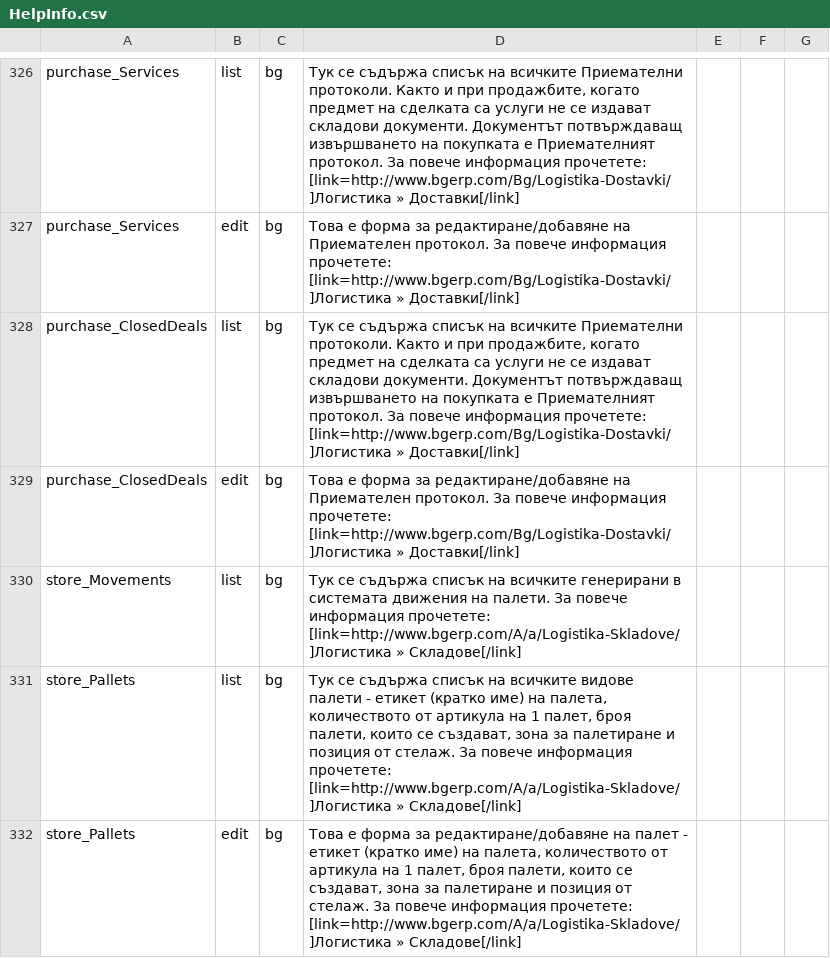
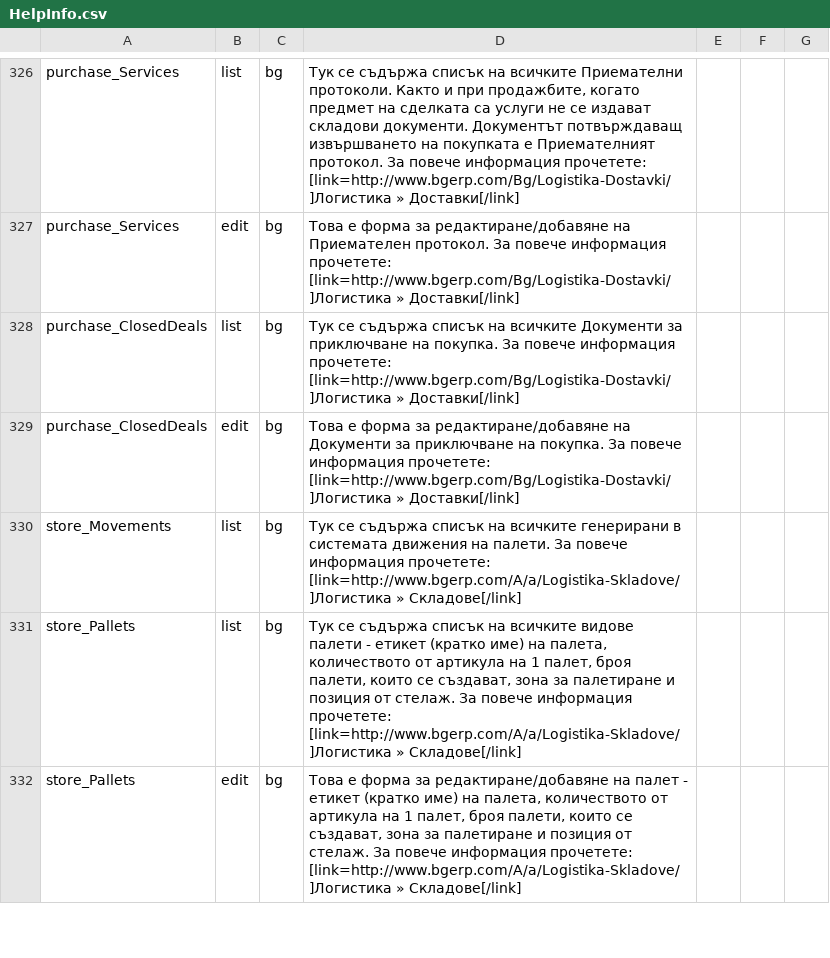
Before and after one commit to bgerp/bgerp, a CSV file: help/data/HelpInfo.csv, drawn as a sheet; only a part is shown, gaps mark what is left out.

Commit message:
корекция на инфото за "purchase_ClosedDeals"

```diff
--- a/help/data/HelpInfo.csv
+++ b/help/data/HelpInfo.csv
@@ -329,4 +329,4 @@ purchase_Services,list,bg,"Тук се съдържа списък на всич
 purchase_Services,edit,bg,"Това е форма за редактиране/добавяне на Приемателен протокол. За повече информация прочетете: [link=http://www.bgerp.com/Bg/Logistika-Dostavki/]Логистика » Доставки[/link]"
-purchase_ClosedDeals,list,bg,"Тук се съдържа списък на всичките Приемателни протоколи. Както и при продажбите, когато предмет на сделката са услуги не се издават складови документи. Документът потвърждаващ извършването на покупката е Приемателният протокол. За повече информация прочетете: [link=http://www.bgerp.com/Bg/Logistika-Dostavki/]Логистика » Доставки[/link]"
-purchase_ClosedDeals,edit,bg,"Това е форма за редактиране/добавяне на Приемателен протокол. За повече информация прочетете: [link=http://www.bgerp.com/Bg/Logistika-Dostavki/]Логистика » Доставки[/link]"
+purchase_ClosedDeals,list,bg,"Тук се съдържа списък на всичките Документи за приключване на покупка. За повече информация прочетете: [link=http://www.bgerp.com/Bg/Logistika-Dostavki/]Логистика » Доставки[/link]"
+purchase_ClosedDeals,edit,bg,"Това е форма за редактиране/добавяне на Документи за приключване на покупка. За повече информация прочетете: [link=http://www.bgerp.com/Bg/Logistika-Dostavki/]Логистика » Доставки[/link]"
 store_Movements,list,bg,"Тук се съдържа списък на всичките генерирани в системата движения на палети. За повече информация прочетете: [link=http://www.bgerp.com/A/a/Logistika-Skladove/]Логистика » Складове[/link]"
```
